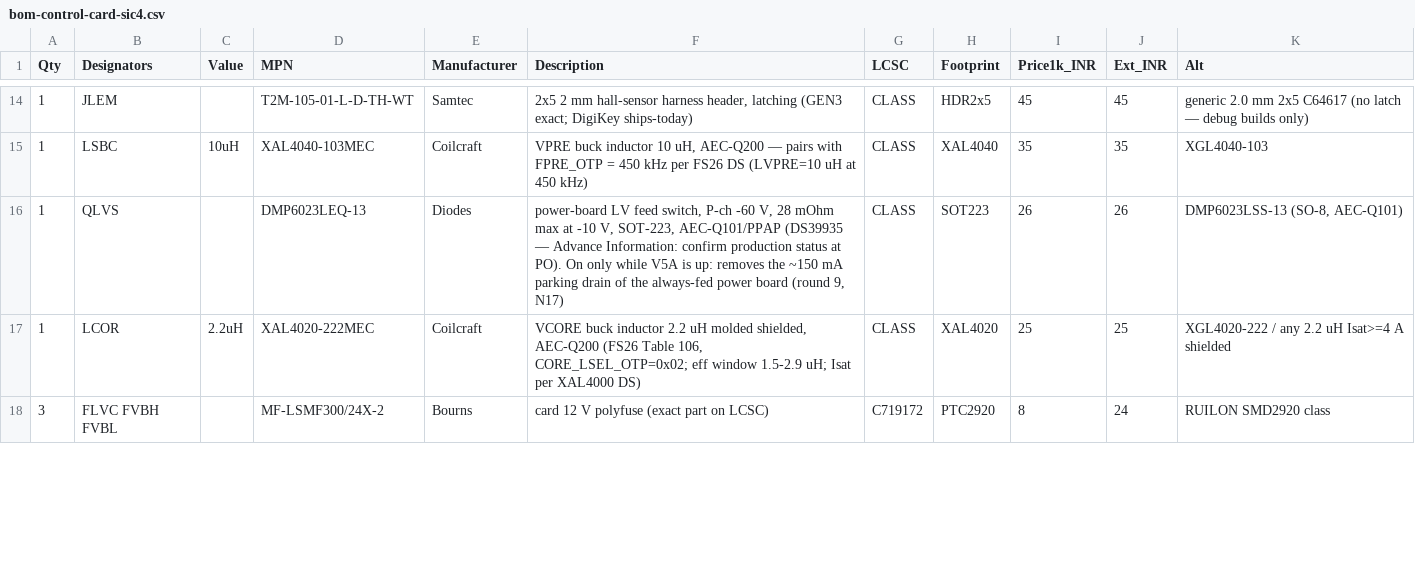
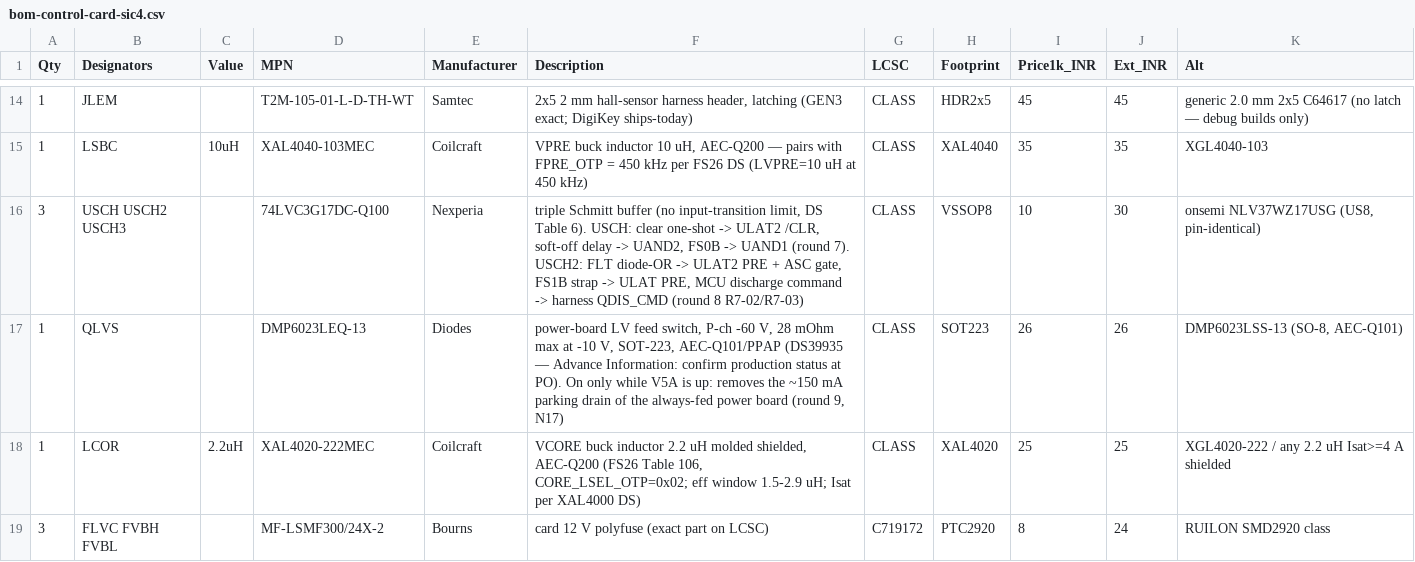
Before and after one commit to vectivolt/Traction-Inverter-GEN-1, a CSV file: docs/bom-control-card-sic4.csv, drawn as a sheet; only a part is shown, gaps mark what is left out; the diff covers the shown part only; the diff names each change by its address in the sheet, - before the commit and + after, or states it on an @@ line.

```diff
--- a/docs/bom-control-card-sic4.csv
+++ b/docs/bom-control-card-sic4.csv
+row 16: 3 | USCH USCH2 USCH3 |  | 74LVC3G17DC-Q100 | Nexperia | triple Schmitt buffer (no input-transition limit, DS Table 6). USCH: clear one-shot -> ULAT2 /CLR, soft-off delay -> UAND2, FS0B -> UAND1 (round 7). USCH2: FLT diode-OR -> ULAT2 PRE + ASC gate, FS1B strap -> ULAT PRE, MCU discharge command -> harness QDIS_CMD (round 8 R7-02/R7-03) | CLASS | VSSOP8 | 10 | 30 | onsemi NLV37WZ17USG (US8, pin-identical)
```
Also changed, not shown: 1 added row, 2 removed rows and 3 edited cells elsewhere in this file, docs/bom-discharge-igbt4.csv, docs/bom-power-igbt.csv, 41 other files.
